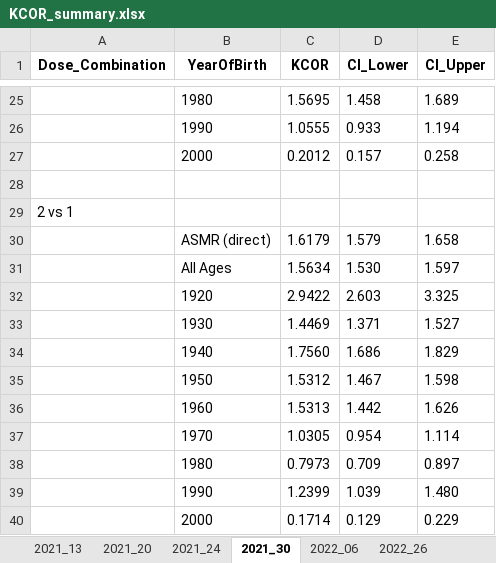
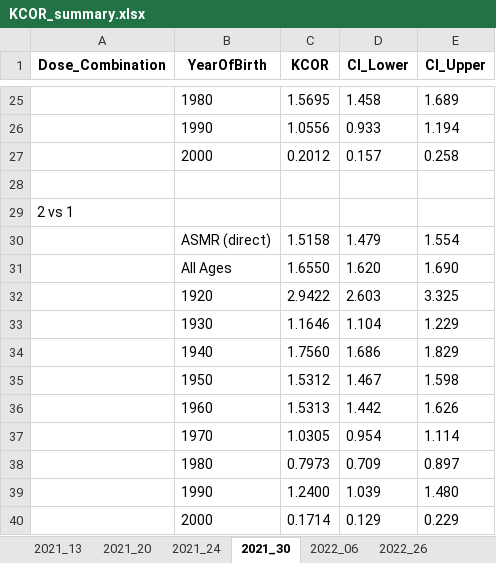
Before and after one commit to skirsch/KCOR, an Excel workbook: data/Czech/KCOR_summary.xlsx, sheet 2021_30, drawn as a sheet; only a part is shown, gaps mark what is left out; values as stored, in another font and other column widths than the file's, no borders; removed rows and columns are numbered as before the commit, all else as after; the diff covers the shown part only; the diff names each change by its address in the sheet, - before the commit and + after, or states it on an @@ line.

Commit message:
ran KCOR with slope6 algorithm for the first time, results were surprising for dose 2 v 0 for 2021_24

```diff
--- a/data/Czech/KCOR_summary.xlsx (sheet 2021_30)
+++ b/data/Czech/KCOR_summary.xlsx (sheet 2021_30)
-C26 (KCOR): 1.0555
+C26 (KCOR): 1.0556
-row 30:  | ASMR (direct) | 1.6179 | 1.579 | 1.658
-row 31:  | All Ages | 1.5634 | 1.530 | 1.597
+row 30:  | ASMR (direct) | 1.5158 | 1.479 | 1.554
+row 31:  | All Ages | 1.6550 | 1.620 | 1.690
-row 33:  | 1930 | 1.4469 | 1.371 | 1.527
+row 33:  | 1930 | 1.1646 | 1.104 | 1.229
-C39 (KCOR): 1.2399
+C39 (KCOR): 1.2400
```
Also changed, not shown: 16 added rows, 16 removed rows and 1 edited cell elsewhere in this sheet, sheet 2022_47, sheet 2022_06, sheet 2022_26, sheet 2021_20, sheet 2021_24, sheet 2021_13, 3 other files.
